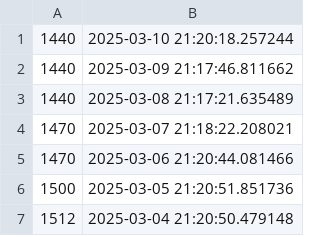
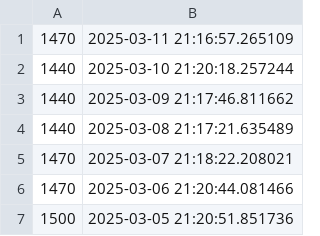
Before and after one commit to CubeDr/sales-point, a CSV file: yes24.csv, drawn as a sheet; only a part is shown; the shorter side is filled out with more unchanged rows; the diff names each change by its address in the sheet, - before the commit and + after, or states it on an @@ line.

Commit message:
Update yes24 sales point

```diff
--- a/yes24.csv
+++ b/yes24.csv
+row 1: 1470 | 2025-03-11 21:16:57.265109
```
